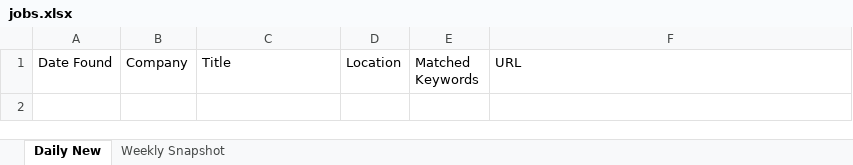
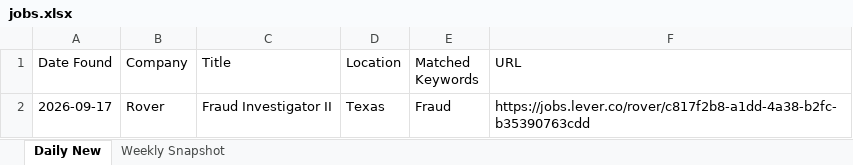
Before and after one commit to Aaradhyaa717/JobAgent, an Excel workbook: data/jobs.xlsx, sheet Daily New, drawn as a sheet; values as stored, in another font and other column widths than the file's, no borders; the diff names each change by its address in the sheet, - before the commit and + after, or states it on an @@ line.

```diff
--- a/data/jobs.xlsx (sheet Daily New)
+++ b/data/jobs.xlsx (sheet Daily New)
+row 2: 2026-09-17 | Rover | Fraud Investigator II | Texas | Fraud | https://jobs.lever.co/rover/c817f2b8-a1dd-4a38-b2fc-b35390763cdd
```
Also changed, not shown: 1 other file.
